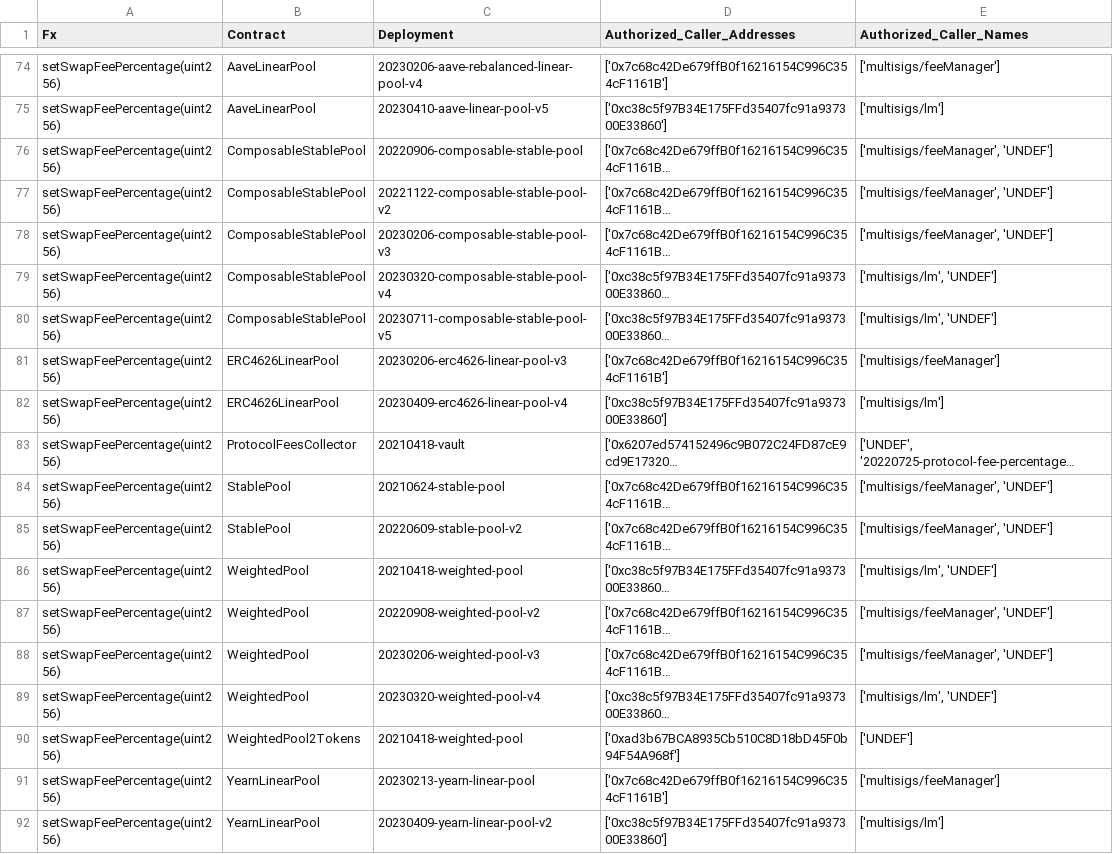
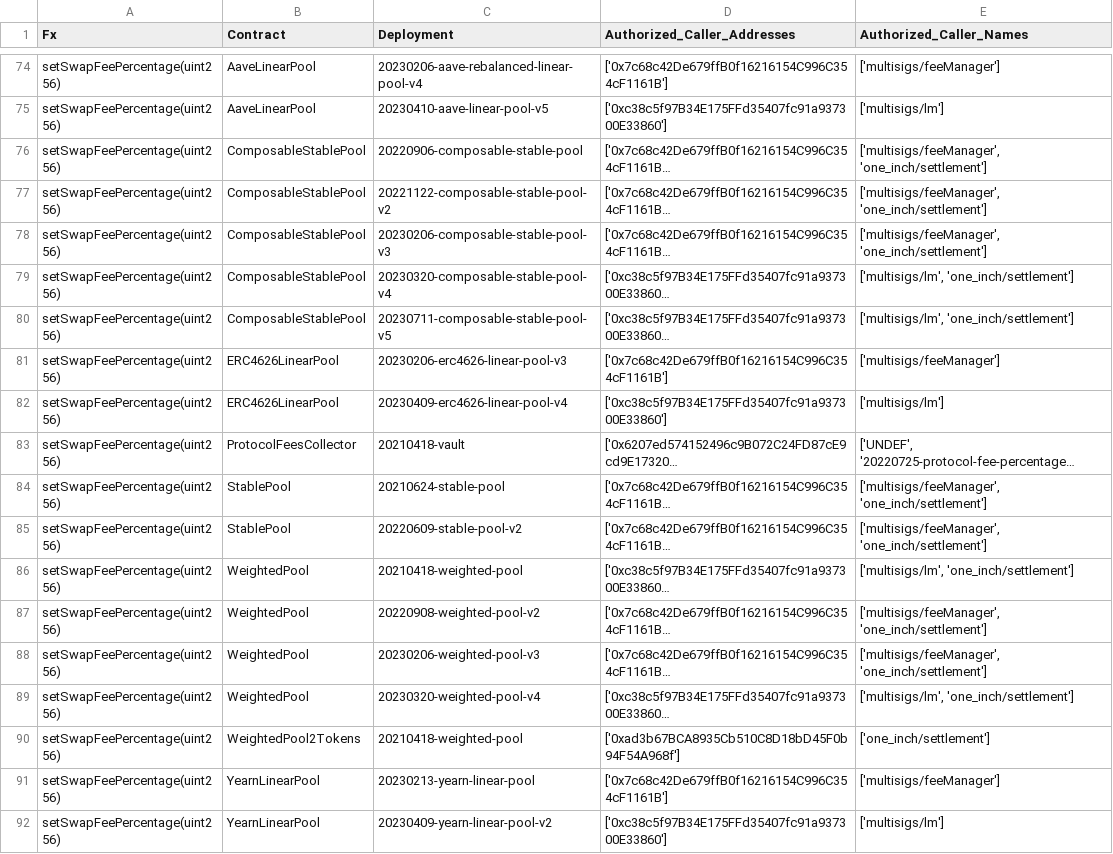
Before and after one commit to balancer/docs, a CSV file: data_files/permissions/arbitrum.csv, drawn as a sheet; only a part is shown, gaps mark what is left out; long unchanged cells end in …; the diff names each change by its address in the sheet, - before the commit and + after, or states it on an @@ line.

```diff
--- a/data_files/permissions/arbitrum.csv
+++ b/data_files/permissions/arbitrum.csv
-E76:E78 (Authorized_Caller_Names): ['multisigs/feeManager', 'UNDEF']
+E76:E78 (Authorized_Caller_Names): ['multisigs/feeManager', 'one_inch/settlement']
-E79:E80 (Authorized_Caller_Names): ['multisigs/lm', 'UNDEF']
+E79:E80 (Authorized_Caller_Names): ['multisigs/lm', 'one_inch/settlement']
-E84:E85 (Authorized_Caller_Names): ['multisigs/feeManager', 'UNDEF']
+E84:E85 (Authorized_Caller_Names): ['multisigs/feeManager', 'one_inch/settlement']
-E86 (Authorized_Caller_Names): ['multisigs/lm', 'UNDEF']
+E86 (Authorized_Caller_Names): ['multisigs/lm', 'one_inch/settlement']
-E87:E88 (Authorized_Caller_Names): ['multisigs/feeManager', 'UNDEF']
+E87:E88 (Authorized_Caller_Names): ['multisigs/feeManager', 'one_inch/settlement']
-E89 (Authorized_Caller_Names): ['multisigs/lm', 'UNDEF']
+E89 (Authorized_Caller_Names): ['multisigs/lm', 'one_inch/settlement']
-E90 (Authorized_Caller_Names): ['UNDEF']
+E90 (Authorized_Caller_Names): ['one_inch/settlement']
```
Also changed, not shown: data_files/permissions/mainnet.csv, data_files/permissions/polygon.csv, 18 other files.
